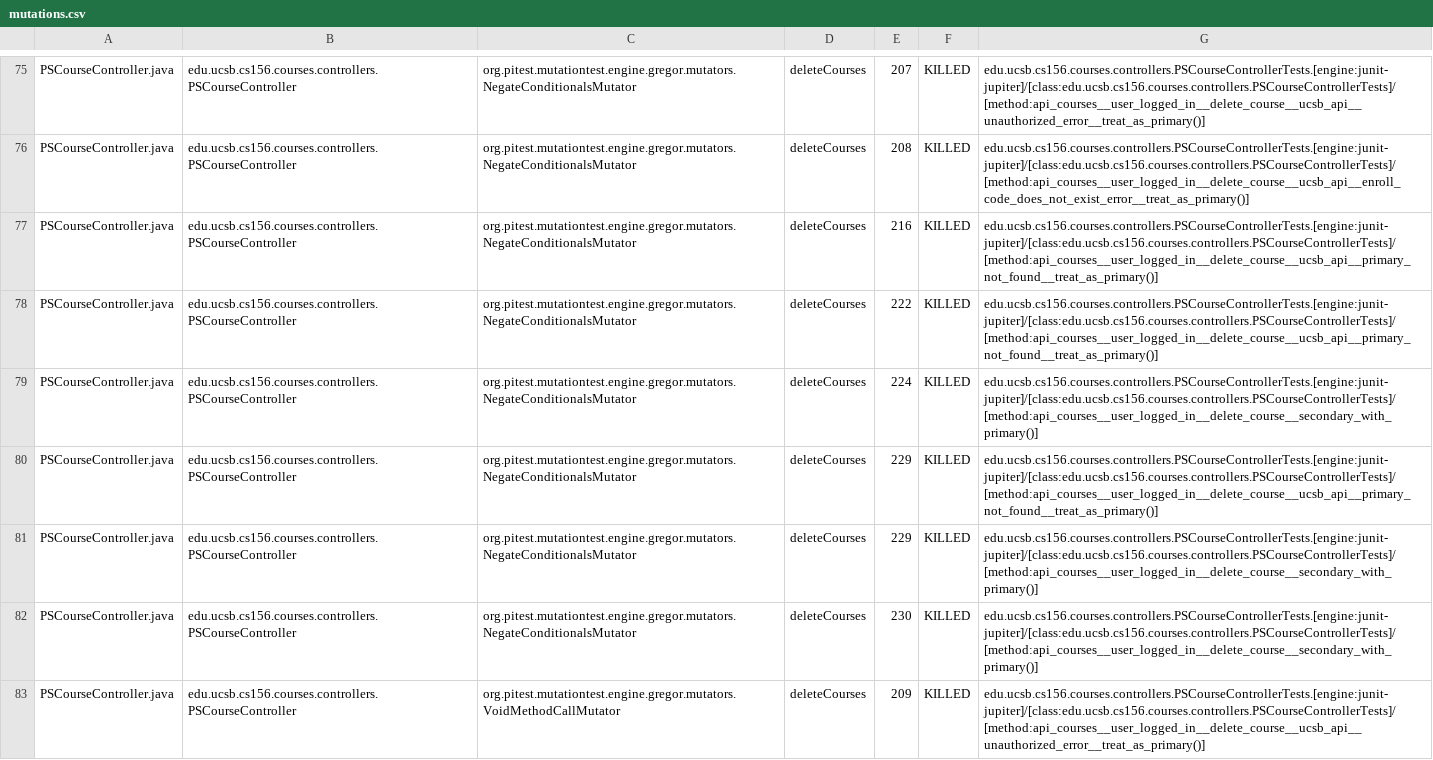
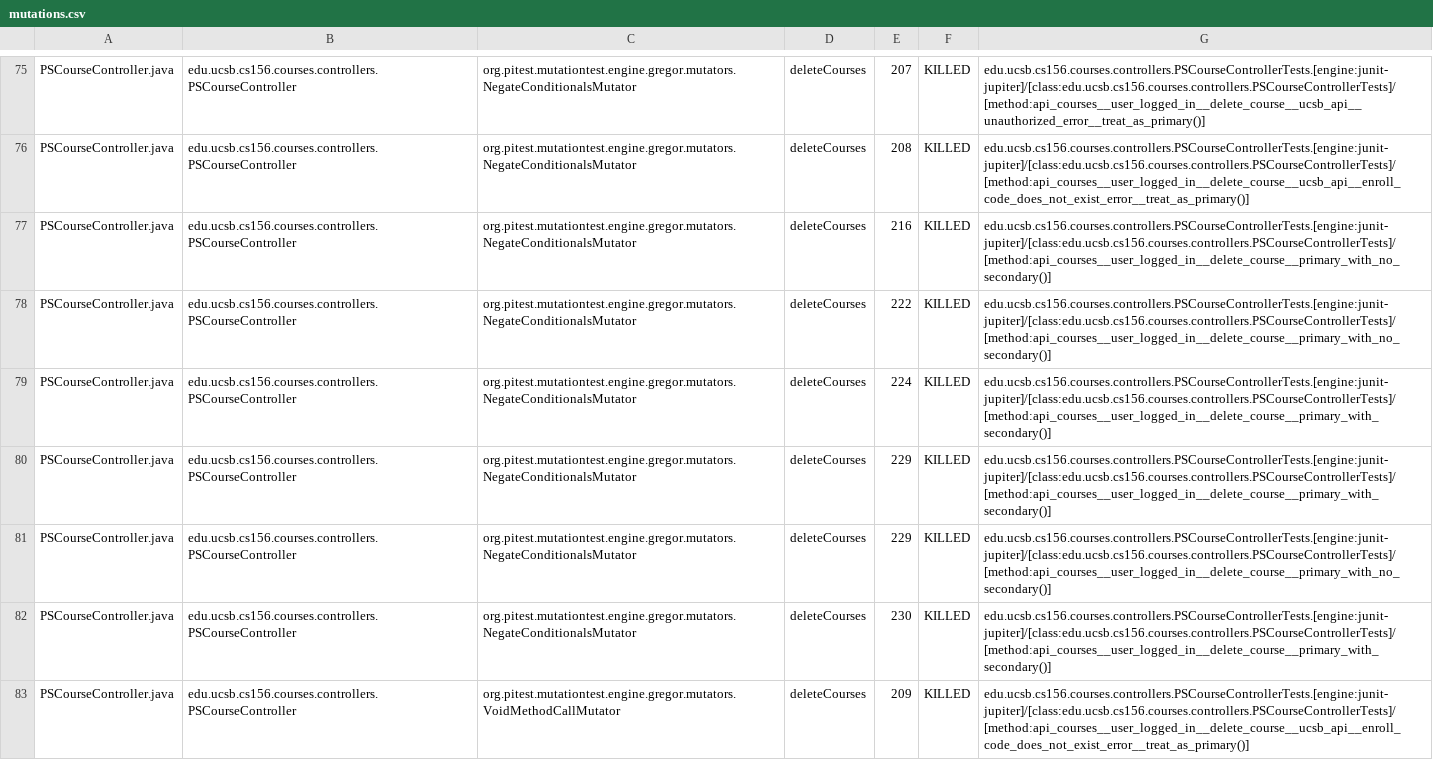
Before and after one commit to ucsb-cs156-s24/proj-courses-s24-4pm-2, a CSV file: prs/32/pitest/mutations.csv, drawn as a sheet; only a part is shown, gaps mark what is left out; the diff covers the shown part only; the diff names each change by its address in the sheet, - before the commit and + after, or states it on an @@ line.

Commit message:
Deploying to gh-pages from @ ucsb-cs156-s24/proj-courses-s24-4pm-2@c3230d00d4b8d7c6a453b21b6ce0b7faaa3179ad 🚀

```diff
--- a/prs/32/pitest/mutations.csv
+++ b/prs/32/pitest/mutations.csv
-G77:G78: edu.ucsb.cs156.courses.controllers.PSCourseControllerTests.[engine:junit-jupiter]/[class:edu.ucsb.cs156.courses.controllers.PSCourseControllerTests]/[method:api_courses__user_logged_in__delete_course__ucsb_api__primary_not_found__treat_as_primary()]
+G77:G78: edu.ucsb.cs156.courses.controllers.PSCourseControllerTests.[engine:junit-jupiter]/[class:edu.ucsb.cs156.courses.controllers.PSCourseControllerTests]/[method:api_courses__user_logged_in__delete_course__primary_with_no_secondary()]
-G79: edu.ucsb.cs156.courses.controllers.PSCourseControllerTests.[engine:junit-jupiter]/[class:edu.ucsb.cs156.courses.controllers.PSCourseControllerTests]/[method:api_courses__user_logged_in__delete_course__secondary_with_primary()]
+G79: edu.ucsb.cs156.courses.controllers.PSCourseControllerTests.[engine:junit-jupiter]/[class:edu.ucsb.cs156.courses.controllers.PSCourseControllerTests]/[method:api_courses__user_logged_in__delete_course__primary_with_secondary()]
-G80: edu.ucsb.cs156.courses.controllers.PSCourseControllerTests.[engine:junit-jupiter]/[class:edu.ucsb.cs156.courses.controllers.PSCourseControllerTests]/[method:api_courses__user_logged_in__delete_course__ucsb_api__primary_not_found__treat_as_primary()]
+G80: edu.ucsb.cs156.courses.controllers.PSCourseControllerTests.[engine:junit-jupiter]/[class:edu.ucsb.cs156.courses.controllers.PSCourseControllerTests]/[method:api_courses__user_logged_in__delete_course__primary_with_secondary()]
-G81: edu.ucsb.cs156.courses.controllers.PSCourseControllerTests.[engine:junit-jupiter]/[class:edu.ucsb.cs156.courses.controllers.PSCourseControllerTests]/[method:api_courses__user_logged_in__delete_course__secondary_with_primary()]
+G81: edu.ucsb.cs156.courses.controllers.PSCourseControllerTests.[engine:junit-jupiter]/[class:edu.ucsb.cs156.courses.controllers.PSCourseControllerTests]/[method:api_courses__user_logged_in__delete_course__primary_with_no_secondary()]
-G82: edu.ucsb.cs156.courses.controllers.PSCourseControllerTests.[engine:junit-jupiter]/[class:edu.ucsb.cs156.courses.controllers.PSCourseControllerTests]/[method:api_courses__user_logged_in__delete_course__secondary_with_primary()]
+G82: edu.ucsb.cs156.courses.controllers.PSCourseControllerTests.[engine:junit-jupiter]/[class:edu.ucsb.cs156.courses.controllers.PSCourseControllerTests]/[method:api_courses__user_logged_in__delete_course__primary_with_secondary()]
-G83: edu.ucsb.cs156.courses.controllers.PSCourseControllerTests.[engine:junit-jupiter]/[class:edu.ucsb.cs156.courses.controllers.PSCourseControllerTests]/[method:api_courses__user_logged_in__delete_course__ucsb_api__unauthorized_error__treat_as_primary()]
+G83: edu.ucsb.cs156.courses.controllers.PSCourseControllerTests.[engine:junit-jupiter]/[class:edu.ucsb.cs156.courses.controllers.PSCourseControllerTests]/[method:api_courses__user_logged_in__delete_course__ucsb_api__enroll_code_does_not_exist_error__treat_as_primary()]
```
Also changed, not shown: 68 edited cells elsewhere in this file, 39 other files.
